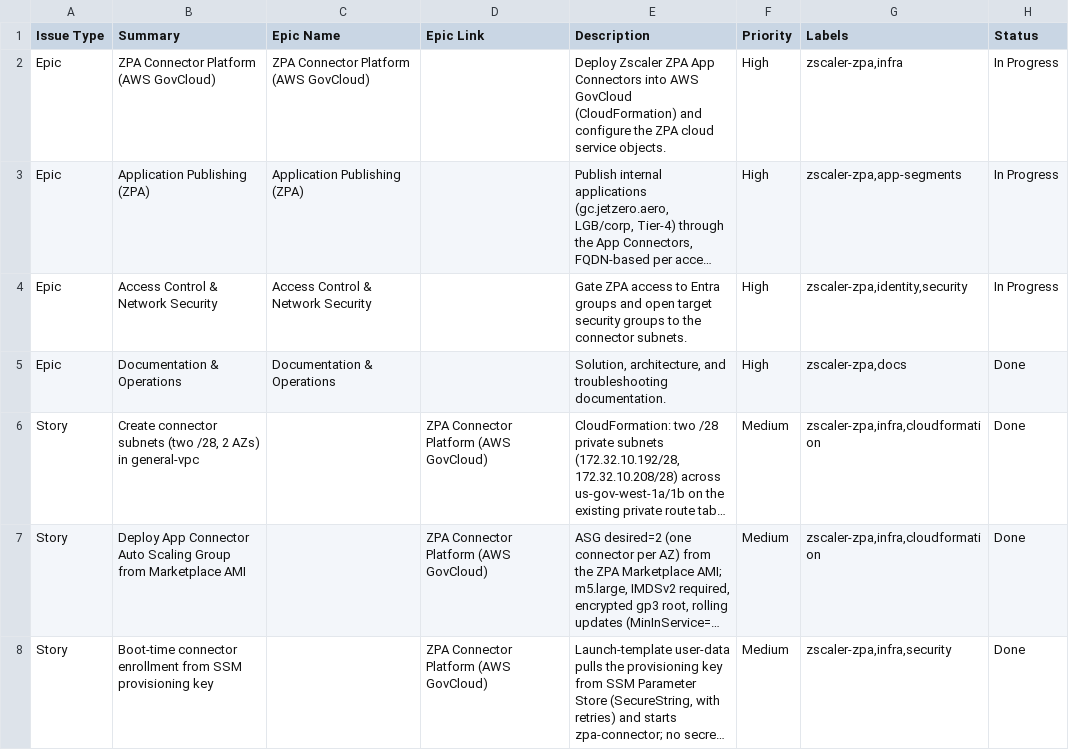
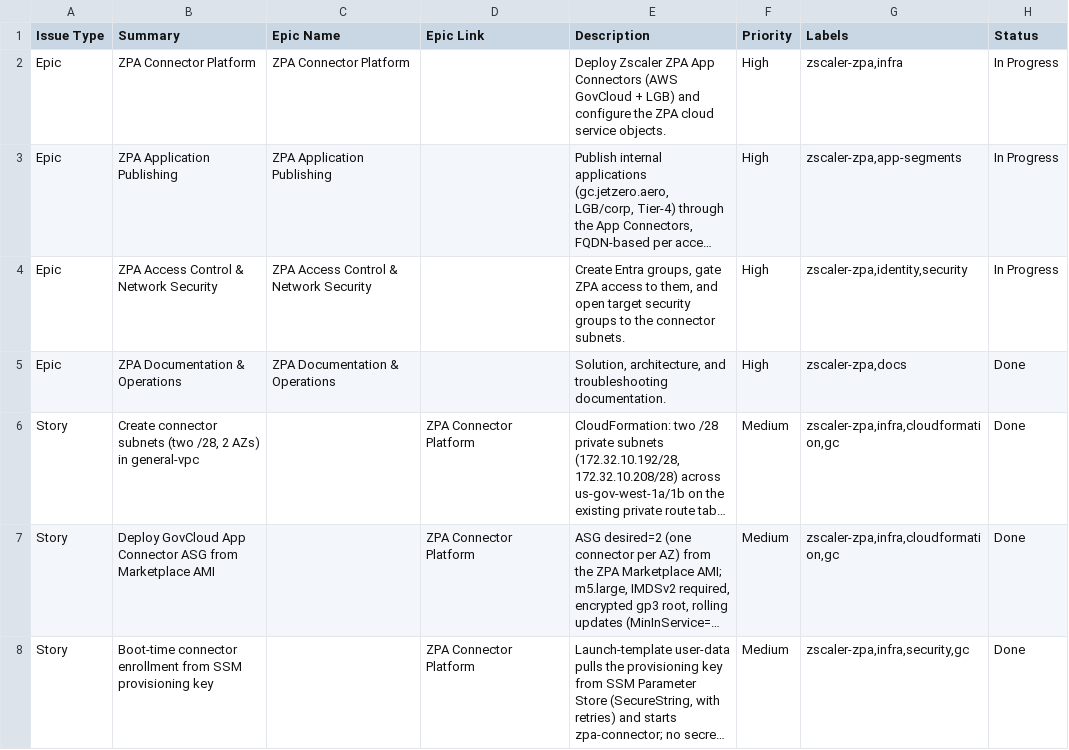
Before and after one commit to fyes-rlovejoy/zscaler, a CSV file: jira-import.csv, drawn as a sheet; only a part is shown; long unchanged cells end in …; the diff covers the shown part only; the diff names each change by its address in the sheet, - before the commit and + after, or states it on an @@ line.

Commit message:
jira-import: add LGB connector + Entra group stories; ZPA-prefix all epics

```diff
--- a/jira-import.csv
+++ b/jira-import.csv
-B2 (Summary): ZPA Connector Platform (AWS GovCloud)
+B2 (Summary): ZPA Connector Platform
-C2 (Epic Name): ZPA Connector Platform (AWS GovCloud)
+C2 (Epic Name): ZPA Connector Platform
-E2 (Description): …App Connectors into AWS GovCloud (CloudFormation) and configure…
+E2 (Description): …App Connectors (AWS GovCloud + LGB) and configure…
-B3 (Summary): Application Publishing (ZPA)
+B3 (Summary): ZPA Application Publishing
-C3 (Epic Name): Application Publishing (ZPA)
+C3 (Epic Name): ZPA Application Publishing
-B4 (Summary): Access Control & Network Security
+B4 (Summary): ZPA Access Control & Network Security
-C4 (Epic Name): Access Control & Network Security
+C4 (Epic Name): ZPA Access Control & Network Security
-E4 (Description): Gate ZPA access to Entra groups and open…
+E4 (Description): Create Entra groups, gate ZPA access to them, and open…
-B5 (Summary): Documentation & Operations
+B5 (Summary): ZPA Documentation & Operations
-C5 (Epic Name): Documentation & Operations
+C5 (Epic Name): ZPA Documentation & Operations
-D6:D8 (Epic Link): ZPA Connector Platform (AWS GovCloud)
+D6:D8 (Epic Link): ZPA Connector Platform
-G6:G7 (Labels): zscaler-zpa,infra,cloudformation
+G6:G7 (Labels): zscaler-zpa,infra,cloudformation,gc
-B7 (Summary): Deploy App Connector Auto Scaling Group from Marketplace…
+B7 (Summary): Deploy GovCloud App Connector ASG from Marketplace…
-G8 (Labels): zscaler-zpa,infra,security
+G8 (Labels): zscaler-zpa,infra,security,gc
```
Also changed, not shown: 5 added rows, 1 removed row and 32 edited cells elsewhere in this file.
